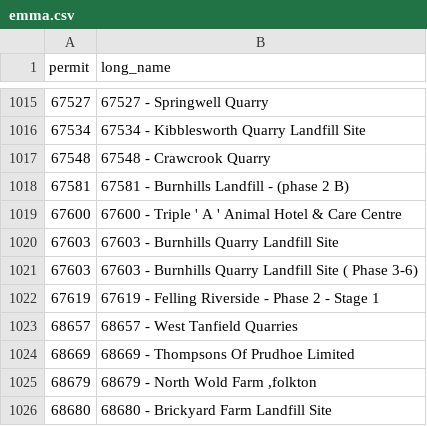
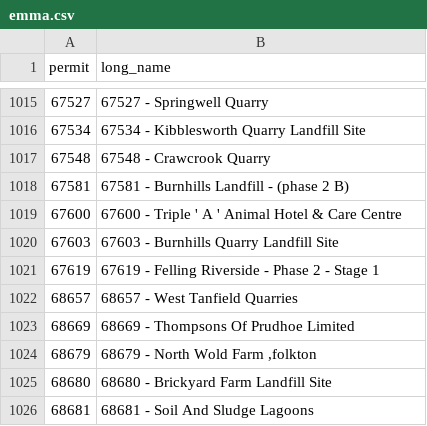
Before and after one commit to DEFRA/data-returns-data-exchange, a CSV file: src/main/resources/db/data/stage_data_initialization/emma.csv, drawn as a sheet; only a part is shown, gaps mark what is left out; the shorter side is filled out with more unchanged rows; the diff names each change by its address in the sheet, - before the commit and + after, or states it on an @@ line.

```diff
--- a/src/main/resources/db/data/stage_data_initialization/emma.csv
+++ b/src/main/resources/db/data/stage_data_initialization/emma.csv
-row 1021: 67603 | 67603 - Burnhills Quarry Landfill Site ( Phase 3-6)
```
Also changed, not shown: 11 other files.
